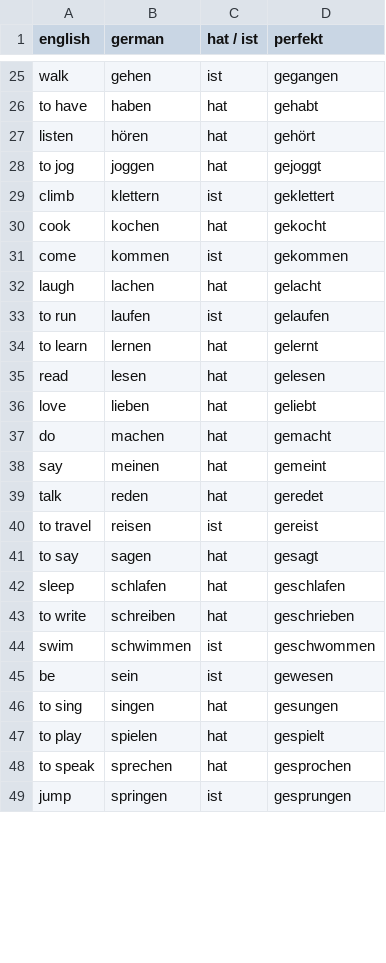
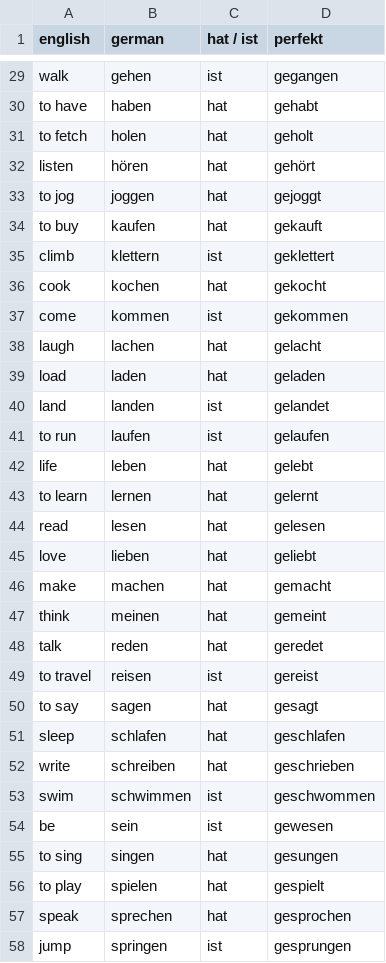
Before and after one commit to chien-liu/german-a1, a CSV file: tables/perfekt.csv, drawn as a sheet; only a part is shown, gaps mark what is left out; the diff covers the shown part only.

```diff
--- a/tables/perfekt.csv
+++ b/tables/perfekt.csv
@@ -26,4 +30,6 @@ walk,gehen,ist,gegangen
 to have,haben,hat,gehabt
+to fetch,holen,hat,geholt
 listen,hören,hat,gehört
 to jog,joggen,hat,gejoggt
+to buy,kaufen,hat,gekauft
 climb,klettern,ist,geklettert
@@ -32,3 +38,6 @@ come,kommen,ist,gekommen
 laugh,lachen,hat,gelacht
+load,laden,hat,geladen
+land,landen,ist,gelandet
 to run,laufen,ist,gelaufen
+life,leben,hat,gelebt
 to learn,lernen,hat,gelernt
@@ -36,4 +45,4 @@ read,lesen,hat,gelesen
 love,lieben,hat,geliebt
-do,machen,hat,gemacht
-say,meinen,hat,gemeint
+make,machen,hat,gemacht
+think,meinen,hat,gemeint
 talk,reden,hat,geredet
@@ -42,3 +51,3 @@ to say,sagen,hat,gesagt
 sleep,schlafen,hat,geschlafen
-to write,schreiben,hat,geschrieben
+write,schreiben,hat,geschrieben
 swim,schwimmen,ist,geschwommen
@@ -47,3 +56,3 @@ to sing,singen,hat,gesungen
 to play,spielen,hat,gespielt
-to speak,sprechen,hat,gesprochen
+speak,sprechen,hat,gesprochen
 jump,springen,ist,gesprungen
```
Also changed, not shown: 4 added rows and 11 edited cells elsewhere in this file.
